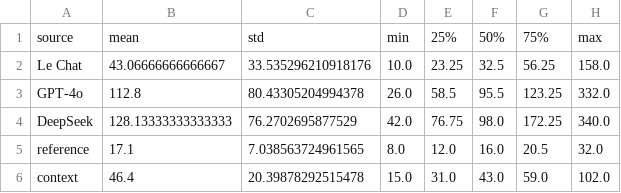
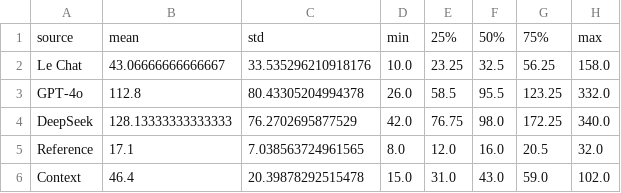
Before and after one commit to dieuantoine/aiter, a CSV file: data/analysis/datasets_analysis/hyp_stats.csv, drawn as a sheet.

Commit message:
naming fix in hyp len stats

```diff
--- a/data/analysis/datasets_analysis/hyp_stats.csv
+++ b/data/analysis/datasets_analysis/hyp_stats.csv
@@ -4,3 +4,3 @@ GPT-4o,112.8,80.43305204994378,26.0,58.5,95.5,123.25,332.0
 DeepSeek,128.13333333333333,76.2702695877529,42.0,76.75,98.0,172.25,340.0
-reference,17.1,7.038563724961565,8.0,12.0,16.0,20.5,32.0
-context,46.4,20.39878292515478,15.0,31.0,43.0,59.0,102.0
+Reference,17.1,7.038563724961565,8.0,12.0,16.0,20.5,32.0
+Context,46.4,20.39878292515478,15.0,31.0,43.0,59.0,102.0
```
Also changed, not shown: 1 other file.
